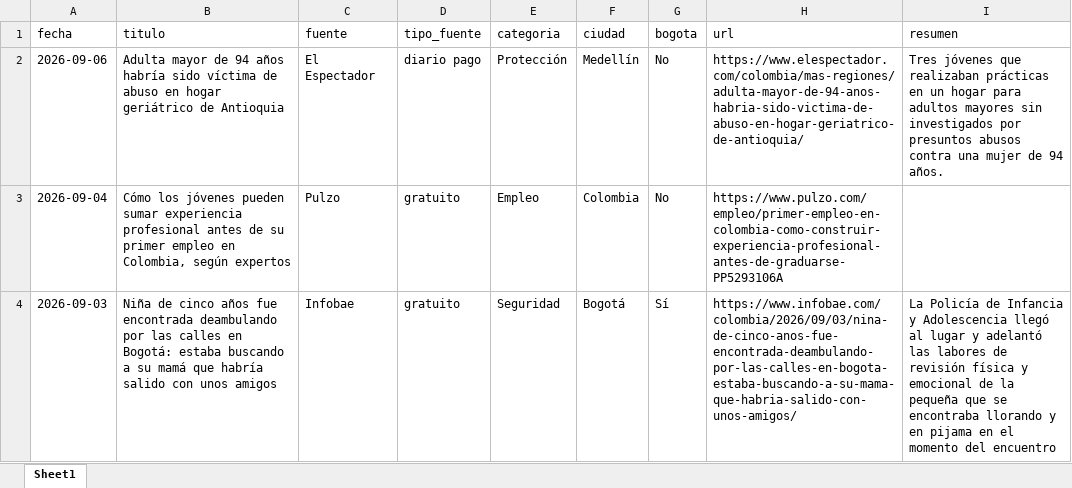
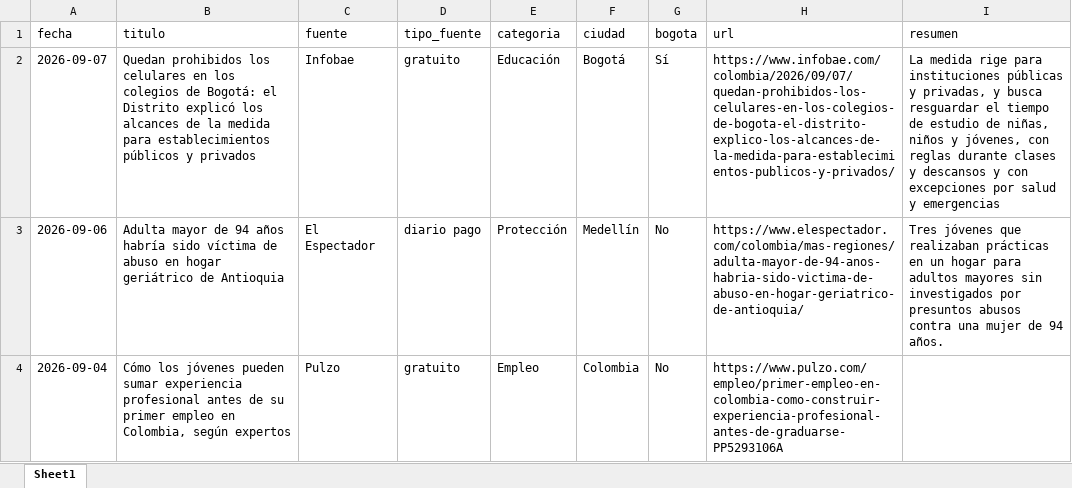
Before and after one commit to CarolinaHernandez2019/-monitoreo-noticias-juventud, an Excel workbook: data/noticias.xlsx, sheet Sheet1, drawn as a sheet; only a part is shown; the shorter side is filled out with more unchanged rows; values as stored, in another font and other column widths than the file's, no borders; the diff names each change by its address in the sheet, - before the commit and + after, or states it on an @@ line.

```diff
--- a/data/noticias.xlsx (sheet Sheet1)
+++ b/data/noticias.xlsx (sheet Sheet1)
+row 2: 2026-09-07 | Quedan prohibidos los celulares en los colegios de Bogotá: el Distrito explicó los alcances de la medida para establecimientos públicos y privados | Infobae | gratuito | Educación | Bogotá | Sí | https://www.infobae.com/colombia/2026/09/07/quedan-prohibidos-los-celulares-en-los-colegios-de-bogota-el-distrito-explico-los-alcances-de-la-medida-para-establecimientos-publicos-y-privados/ | La medida rige para instituciones públicas y privadas, y busca resguardar el tiempo de estudio de niñas, niños y jóvenes, con reglas durante clases y descansos y con excepciones por salud y emergencias
```
